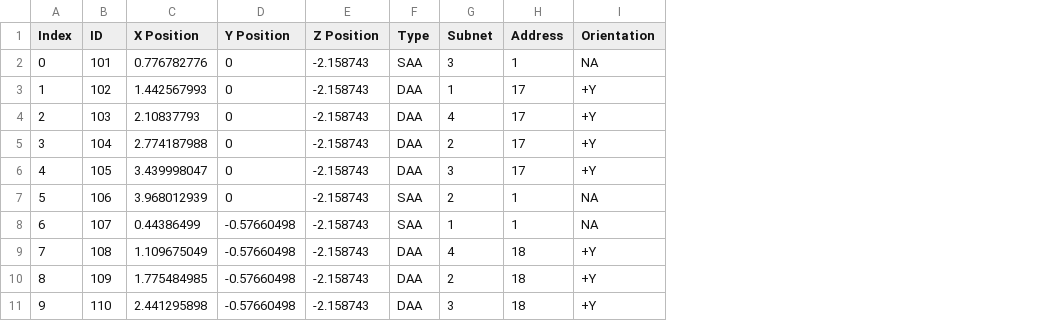
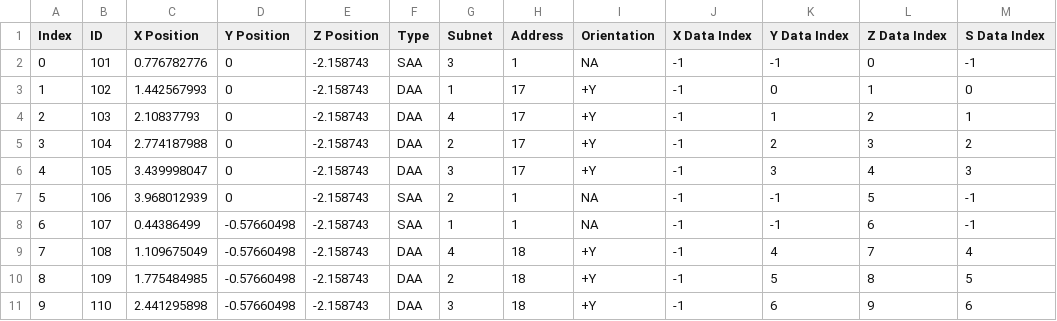
Before and after one commit to lsst-ts/ts_m1m3support, a CSV file: Controller/SettingFiles/Tables/ForceActuatorTable.csv, drawn as a sheet; only a part is shown; the diff names each change by its address in the sheet, - before the commit and + after, or states it on an @@ line.

```diff
--- a/Controller/SettingFiles/Tables/ForceActuatorTable.csv
+++ b/Controller/SettingFiles/Tables/ForceActuatorTable.csv
+column J (X Data Index), rows 2-11: all -1
+column K (Y Data Index), rows 2-11: -1 | 0 | 1 | 2 | 3 | -1 | -1 | 4 | 5 | 6
+column L (Z Data Index), rows 2-11: 0 | 1 | 2 | 3 | 4 | 5 | 6 | 7 | 8 | 9
+column M (S Data Index), rows 2-11: -1 | 0 | 1 | 2 | 3 | -1 | -1 | 4 | 5 | 6
```
Also changed, not shown: 17 other files.
